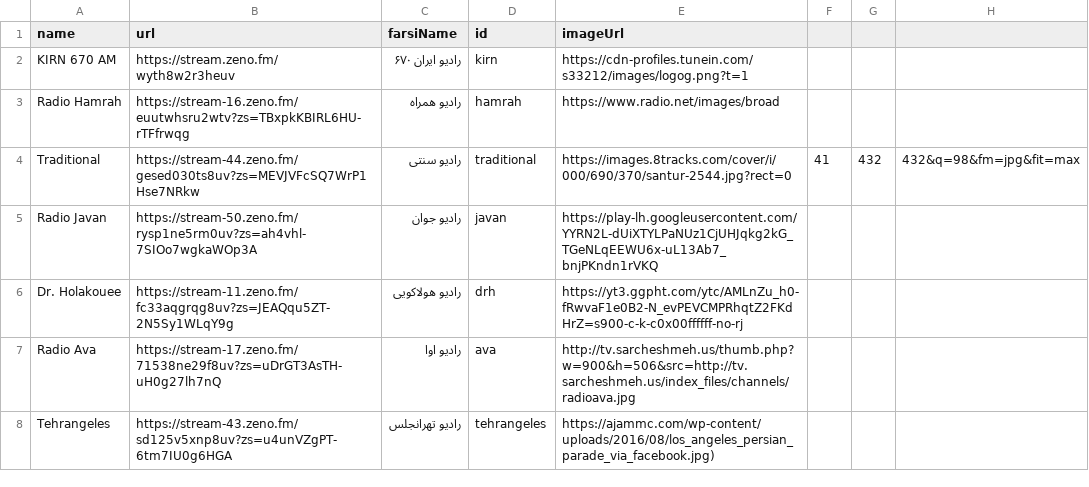
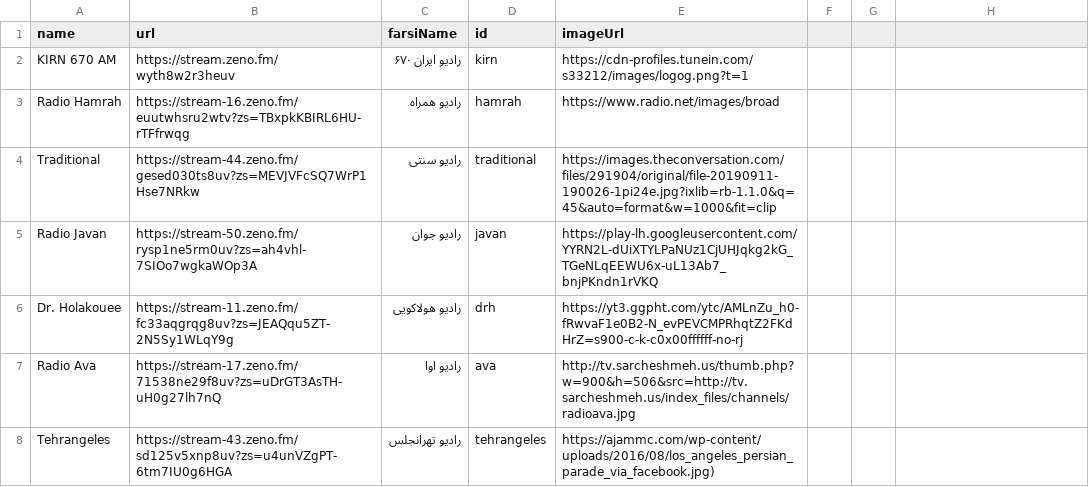
Before and after one commit to xsvteki/persianradio, a CSV file: stations.csv, drawn as a sheet.

Commit message:
fixed csv

```diff
--- a/stations.csv
+++ b/stations.csv
@@ -3,3 +3,3 @@ KIRN 670 AM,https://stream.zeno.fm/wyth8w2r3heuv,رادیو ایران ۶۷۰,ki
 Radio Hamrah,https://stream-16.zeno.fm/euutwhsru2wtv?zs=TBxpkKBIRL6HU-rTFfrwqg,رادیو همراه,hamrah,https://www.radio.net/images/broad
-Traditional,https://stream-44.zeno.fm/gesed030ts8uv?zs=MEVJVFcSQ7WrP1Hse7NRkw,رادیو سنتی,traditional,https://images.8tracks.com/cover/i/000/690/370/santur-2544.jpg?rect=0,41,432,432&q=98&fm=jpg&fit=max
+Traditional,https://stream-44.zeno.fm/gesed030ts8uv?zs=MEVJVFcSQ7WrP1Hse7NRkw,رادیو سنتی,traditional,https://images.theconversation.com/files/291904/original/file-20190911-190026-1pi24e.jpg?ixlib=rb-1.1.0&q=45&auto=format&w=1000&fit=clip
 Radio Javan,https://stream-50.zeno.fm/rysp1ne5rm0uv?zs=ah4vhl-7SIOo7wgkaWOp3A,رادیو جوان,javan,https://play-lh.googleusercontent.com/YYRN2L-dUiXTYLPaNUz1CjUHJqkg2kG_TGeNLqEEWU6x-uL13Ab7_bnjPKndn1rVKQ
```
